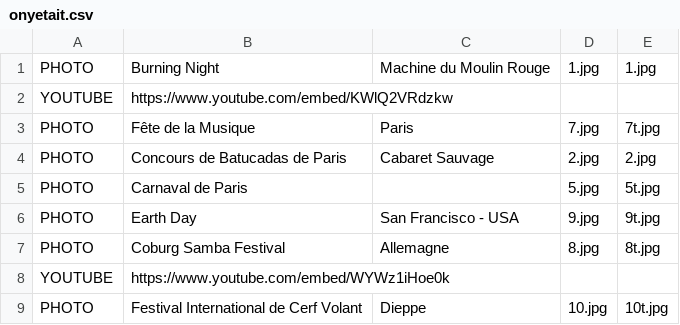
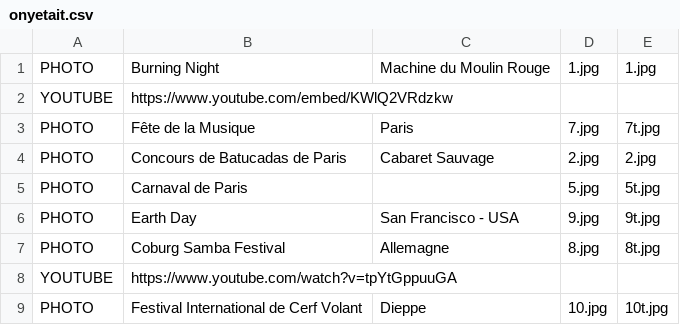
Before and after one commit to mathurinpetit/omaracuja, a CSV file: onyetait.csv, drawn as a sheet.

Commit message:
Update onyetait.csv

```diff
--- a/onyetait.csv
+++ b/onyetait.csv
@@ -7,3 +7,3 @@ PHOTO;Earth Day;San Francisco - USA;9.jpg;9t.jpg
 PHOTO;Coburg Samba Festival;Allemagne;8.jpg;8t.jpg
-YOUTUBE;https://www.youtube.com/embed/WYWz1iHoe0k;;;
+YOUTUBE;https://www.youtube.com/watch?v=tpYtGppuuGA;;;
 PHOTO;Festival International de Cerf Volant;Dieppe;10.jpg;10t.jpg
```
